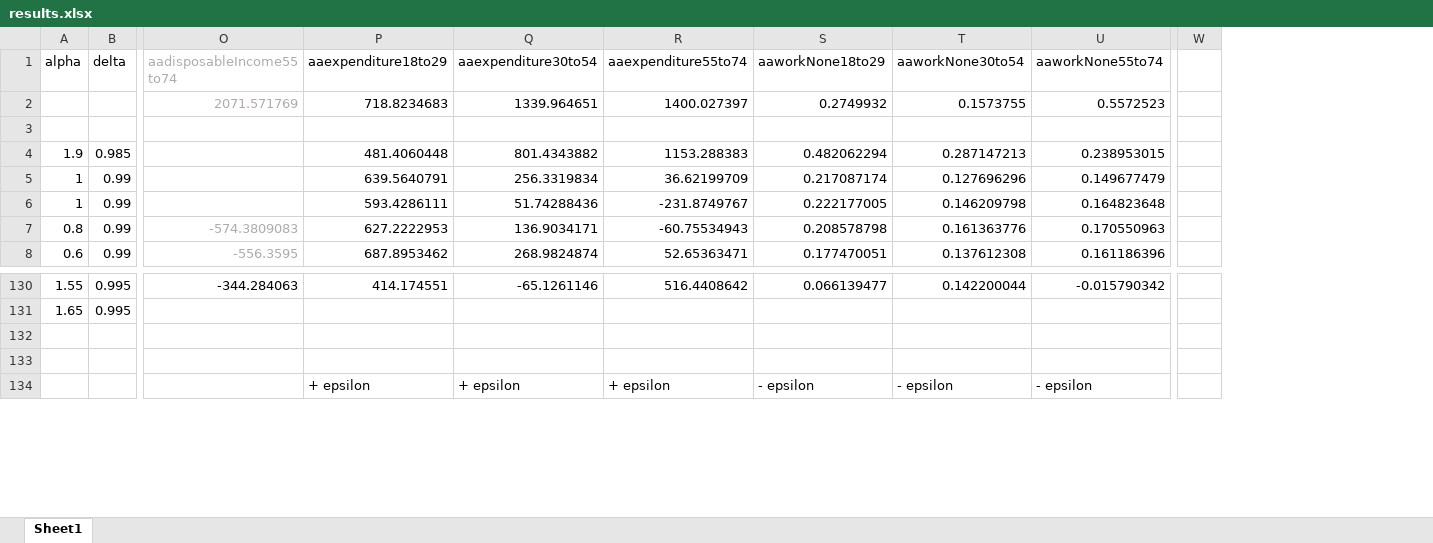
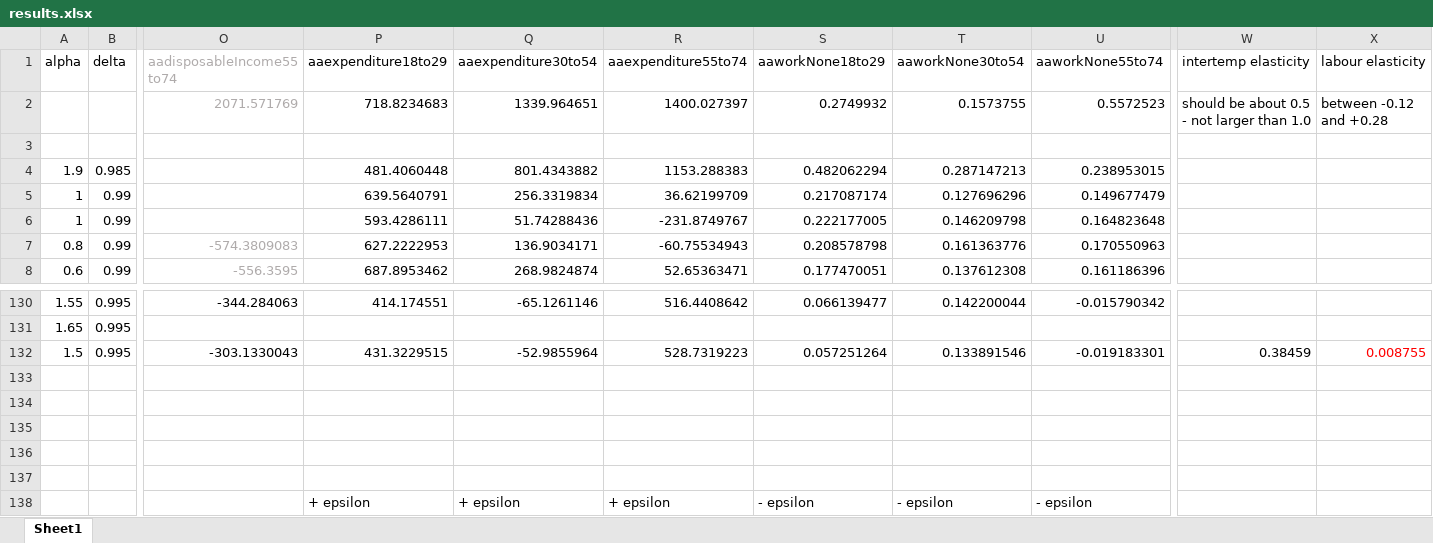
Before and after one commit to centreformicrosimulation/SimPaths, an Excel workbook: results.xlsx, sheet Sheet1, drawn as a sheet; only a part is shown, gaps mark what is left out; values as stored, in another font and other column widths than the file's, no borders; removed rows and columns are numbered as before the commit, all else as after; rows hold the shown columns only; the diff names each change by its address in the sheet, - before the commit and + after, or states it on an @@ line.

```diff
--- a/results.xlsx (sheet Sheet1)
+++ b/results.xlsx (sheet Sheet1)
-column W, empty
+column W (intertemp elasticity), row 2: should be about 0.5 - not larger than 1.0
+column X (labour elasticity), row 2: between -0.12 and +0.28
+row 132: 1.5 | 0.995 | -303.1330043 | 431.3229515 | -52.9855964 | 528.7319223 | 0.057251264 | 0.133891546 | -0.019183301 | 0.38459 | 0.008755
+row 133: (empty)
+row 134: (empty)
+row 135: (empty)
```
Also changed, not shown: input/EUROMODpolicySchedule.xlsx, input/time_series_factor.xlsx, 22 other files.
